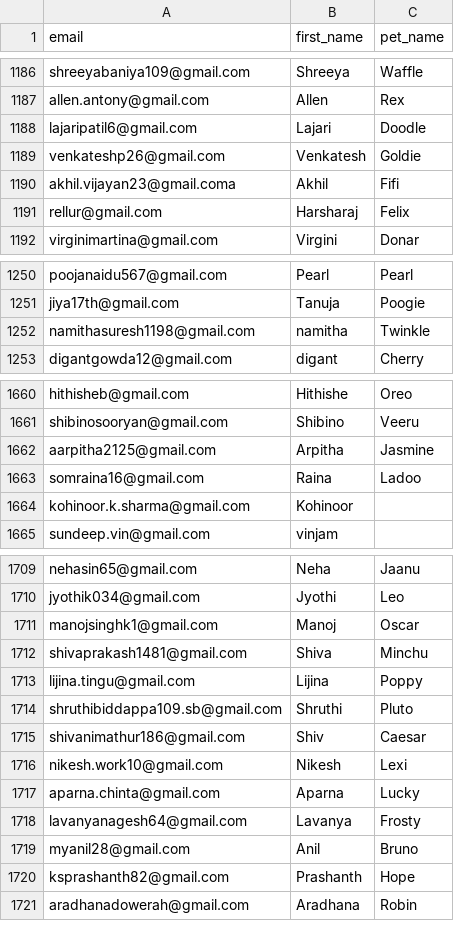
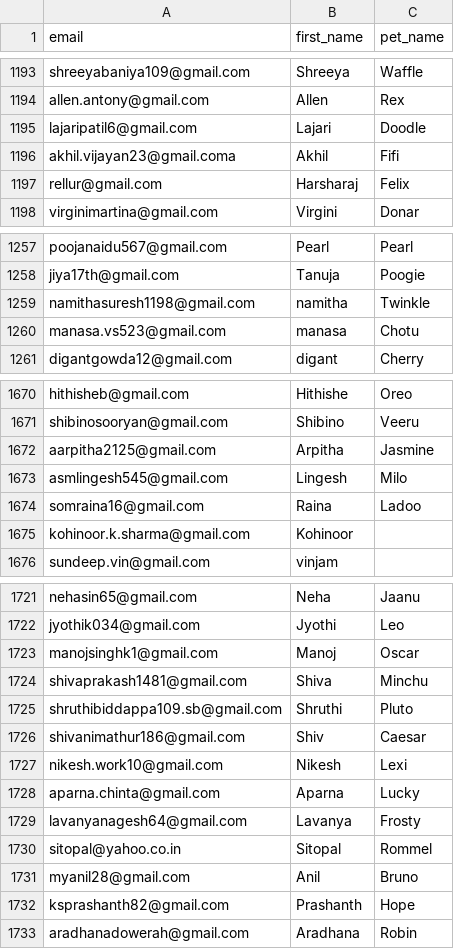
Before and after one commit to utkarshlovespets/clinic-pn-automation, a CSV file: data/cohorts/kr_puram_whatsapp.csv, drawn as a sheet; only a part is shown, gaps mark what is left out; the diff covers the shown part only.

```diff
--- a/data/cohorts/kr_puram_whatsapp.csv
+++ b/data/cohorts/kr_puram_whatsapp.csv
@@ -1188,3 +1195,2 @@ allen.antony@gmail.com,Allen,Rex
 lajaripatil6@gmail.com,Lajari,Doodle
-venkateshp26@gmail.com,Venkatesh,Goldie
 akhil.vijayan23@gmail.coma,Akhil,Fifi
@@ -1252,2 +1259,3 @@ jiya17th@gmail.com,Tanuja,Poogie
 namithasuresh1198@gmail.com,namitha,Twinkle
+manasa.vs523@gmail.com,manasa,Chotu
 digantgowda12@gmail.com,digant,Cherry
@@ -1662,2 +1672,3 @@ shibinosooryan@gmail.com,Shibino,Veeru
 aarpitha2125@gmail.com,Arpitha,Jasmine
+asmlingesh545@gmail.com,Lingesh,Milo
 somraina16@gmail.com,Raina,Ladoo
@@ -1712,3 +1724,2 @@ manojsinghk1@gmail.com,Manoj,Oscar
 shivaprakash1481@gmail.com,Shiva,Minchu
-lijina.tingu@gmail.com,Lijina,Poppy
 shruthibiddappa109.sb@gmail.com,Shruthi,Pluto
@@ -1718,2 +1729,3 @@ aparna.chinta@gmail.com,Aparna,Lucky
 lavanyanagesh64@gmail.com,Lavanya,Frosty
+sitopal@yahoo.co.in,Sitopal,Rommel
 myanil28@gmail.com,Anil,Bruno
```
Also changed, not shown: 39 added rows, 8 removed rows and 1 edited cell elsewhere in this file, data/cohorts/all_kalyan_nagar.csv, data/cohorts/all_kr_puram.csv, 14 other files.
